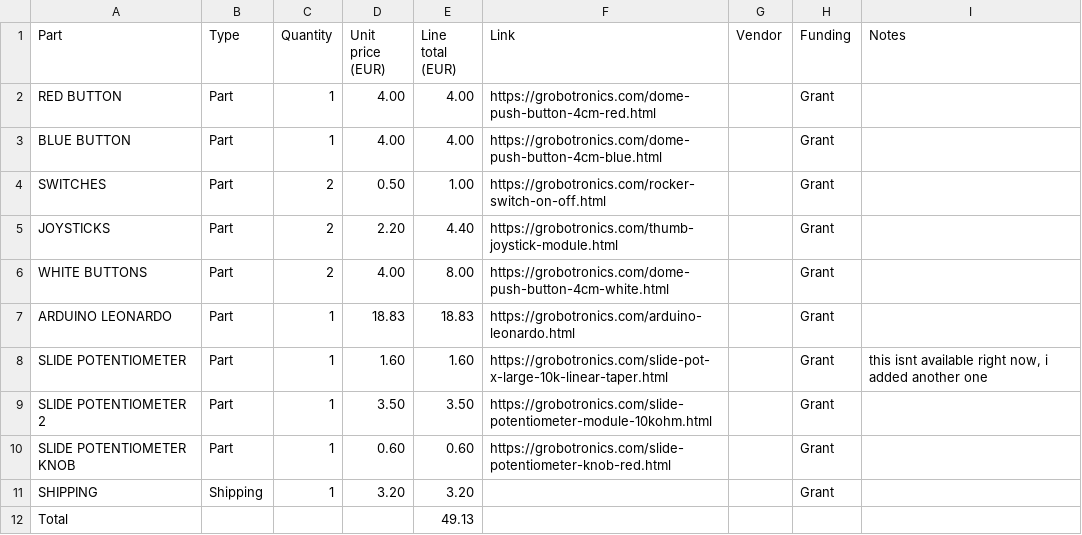
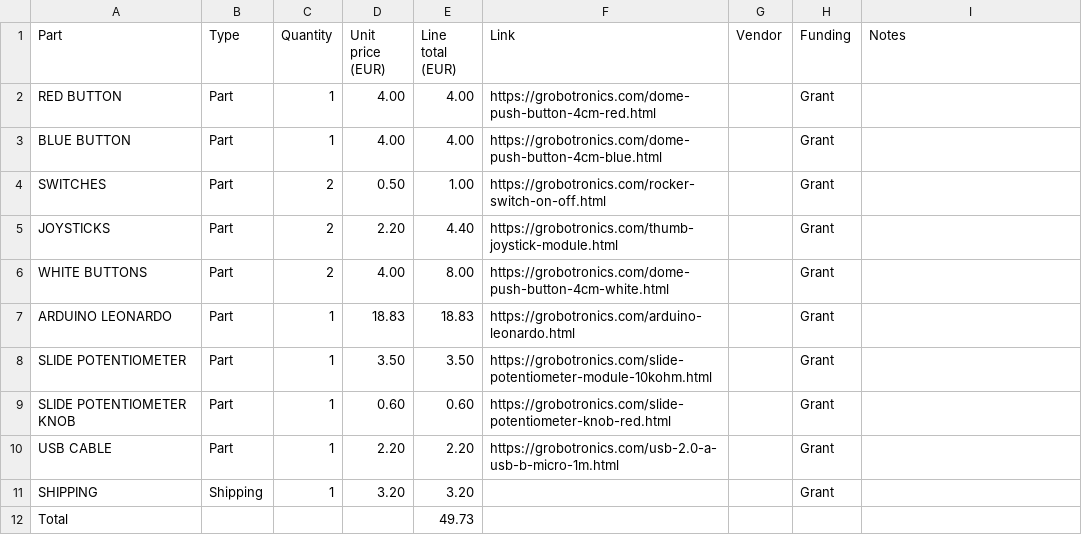
Before and after one commit to StefmanTV/Kerbal-Space-Programme-Controller, a CSV file: BOM.csv, drawn as a sheet.

Commit message:
Update BOM.csv

```diff
--- a/BOM.csv
+++ b/BOM.csv
@@ -7,6 +7,6 @@ WHITE BUTTONS,Part,2,4.00,8.00,https://grobotronics.com/dome-push-button-4cm-whi
 ARDUINO LEONARDO,Part,1,18.83,18.83,https://grobotronics.com/arduino-leonardo.html,,Grant,
-SLIDE POTENTIOMETER,Part,1,1.60,1.60,https://grobotronics.com/slide-pot-x-large-10k-linear-taper.html,,Grant,"this isnt available right now, i added another one"
-SLIDE POTENTIOMETER 2,Part,1,3.50,3.50,https://grobotronics.com/slide-potentiometer-module-10kohm.html,,Grant,
+SLIDE POTENTIOMETER,Part,1,3.50,3.50,https://grobotronics.com/slide-potentiometer-module-10kohm.html,,Grant,
 SLIDE POTENTIOMETER KNOB,Part,1,0.60,0.60,https://grobotronics.com/slide-potentiometer-knob-red.html,,Grant,
+USB CABLE,Part,1,2.20,2.20,https://grobotronics.com/usb-2.0-a-usb-b-micro-1m.html,,Grant,
 SHIPPING,Shipping,1,3.20,3.20,,,Grant,
-Total,,,,49.13,,,,
+Total,,,,49.73,,,,
```
